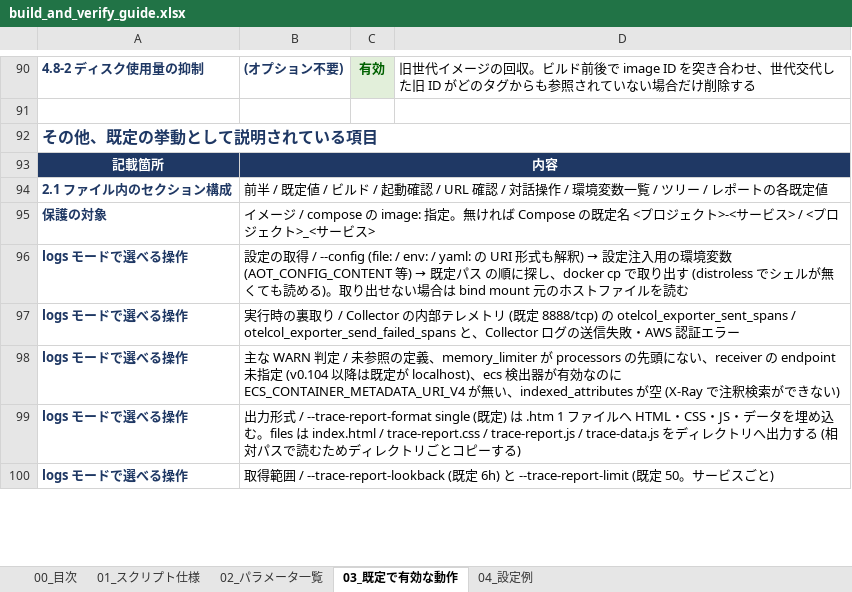
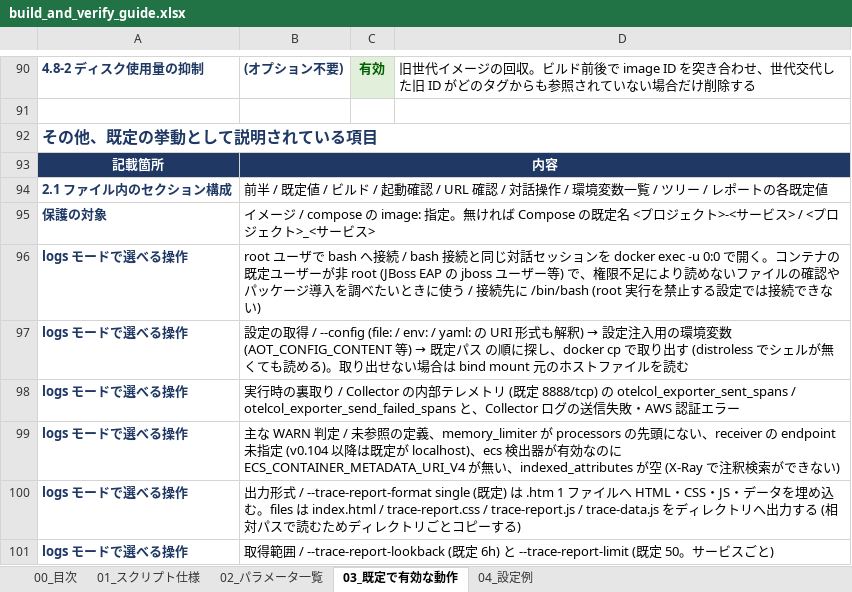
Before and after one commit to ProjectRubyRing/Container_Compose_Build_Push_v2_from_Codex, an Excel workbook: docs/build_and_verify_guide.xlsx, sheet 03_既定で有効な動作, drawn as a sheet; only a part is shown, gaps mark what is left out; values as stored, in another font and other column widths than the file's, no borders; the diff names each change by its address in the sheet, - before the commit and + after, or states it on an @@ line.

```diff
--- a/docs/build_and_verify_guide.xlsx (sheet 03_既定で有効な動作)
+++ b/docs/build_and_verify_guide.xlsx (sheet 03_既定で有効な動作)
+row 96: logs モードで選べる操作 | root ユーザで bash へ接続 / bash 接続と同じ対話セッションを docker exec -u 0:0 で開く。コンテナの既定ユーザーが非 root (JBoss EAP の jboss ユーザー等) で、権限不足により読めないファイルの確認やパッケージ導入を調べたいときに使う / 接続先に /bin/bash (root 実行を禁止する設定では接続できない)
```
Also changed, not shown: sheet 00_目次, 4 other files.
